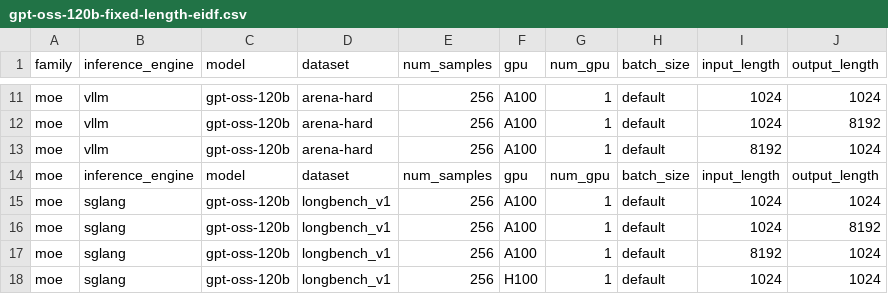
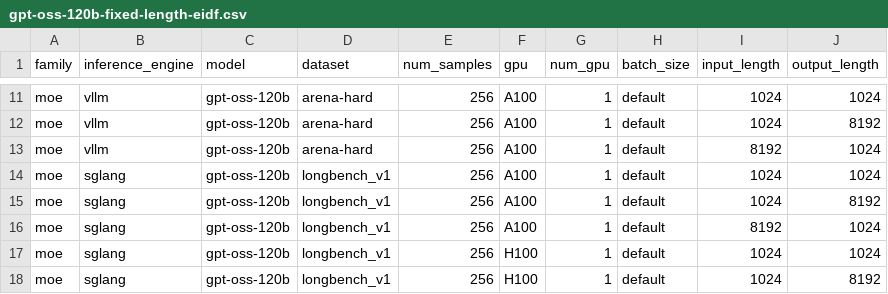
Before and after one commit to TEAS-project/TEASBench, a CSV file: experiments/gpt-oss-120b-fixed-length-eidf.csv, drawn as a sheet; only a part is shown, gaps mark what is left out; the shorter side is filled out with more unchanged rows; the diff names each change by its address in the sheet, - before the commit and + after, or states it on an @@ line.

Commit message:
Fix csv header

```diff
--- a/experiments/gpt-oss-120b-fixed-length-eidf.csv
+++ b/experiments/gpt-oss-120b-fixed-length-eidf.csv
-row 14: moe | inference_engine | model | dataset | num_samples | gpu | num_gpu | batch_size | input_length | output_length
```
